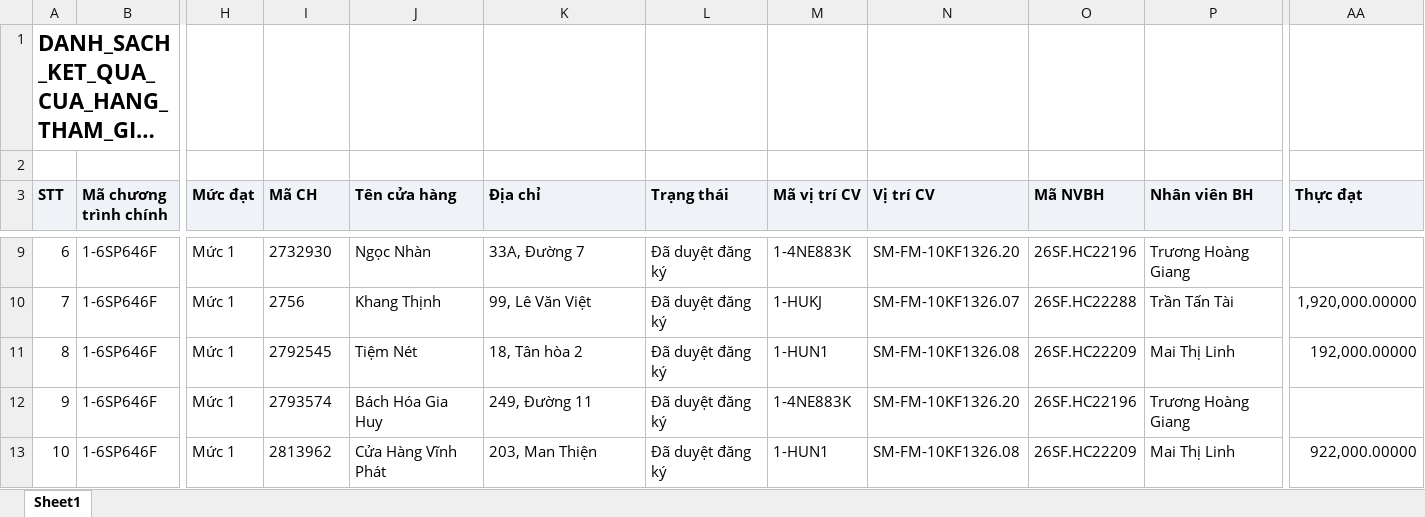
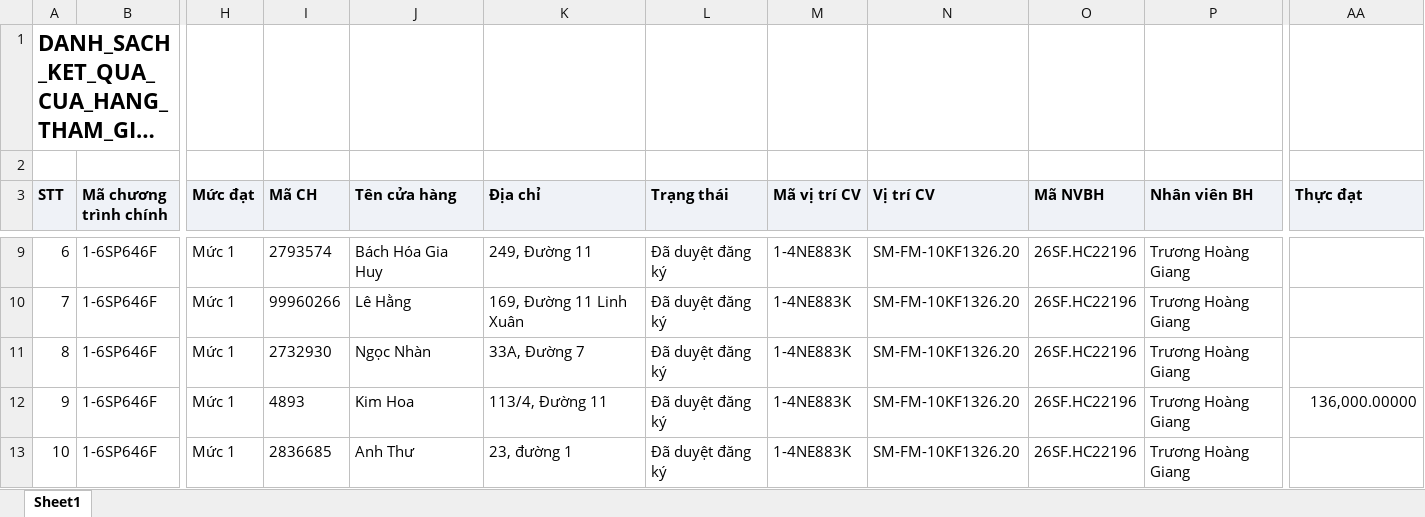
Before and after one commit to Tantt2026/Dashboard-Masan, an Excel workbook: data/Thang11/DANH_SACH_KET_QUA_CUA_HANG_THAM_GIA_CHUONG_TRINH.xlsx, sheet Sheet1, drawn as a sheet; only a part is shown, gaps mark what is left out; long unchanged cells end in …; values as stored, in another font and other column widths than the file's, no borders; the diff covers the shown part only; the diff names each change by its address in the sheet, - before the commit and + after, or states it on an @@ line.

```diff
--- a/data/Thang11/DANH_SACH_KET_QUA_CUA_HANG_THAM_GIA_CHUONG_TRINH.xlsx (sheet Sheet1)
+++ b/data/Thang11/DANH_SACH_KET_QUA_CUA_HANG_THAM_GIA_CHUONG_TRINH.xlsx (sheet Sheet1)
-I9 (Mã CH): 2732930
+I9 (Mã CH): 2793574
-J9 (Tên cửa hàng): Ngọc Nhàn
+J9 (Tên cửa hàng): Bách Hóa Gia Huy
-K9 (Địa chỉ): 33A, Đường 7
+K9 (Địa chỉ): 249, Đường 11
-I10 (Mã CH): 2756
+I10 (Mã CH): 99960266
-J10 (Tên cửa hàng): Khang Thịnh
+J10 (Tên cửa hàng): Lê Hằng
-K10 (Địa chỉ): 99, Lê Văn Việt
+K10 (Địa chỉ): 169, Đường 11 Linh Xuân
-M10 (Mã vị trí CV): 1-HUKJ
+M10 (Mã vị trí CV): 1-4NE883K
-N10 (Vị trí CV): SM-FM-10KF1326.07
+N10 (Vị trí CV): SM-FM-10KF1326.20
-O10 (Mã NVBH): 26SF.HC22288
+O10 (Mã NVBH): 26SF.HC22196
-P10 (Nhân viên BH): Trần Tấn Tài
+P10 (Nhân viên BH): Trương Hoàng Giang
-AA10 (Thực đạt): 1,920,000.00000
+AA10 (Thực đạt): (empty)
-I11 (Mã CH): 2792545
+I11 (Mã CH): 2732930
-J11 (Tên cửa hàng): Tiệm Nét
+J11 (Tên cửa hàng): Ngọc Nhàn
-K11 (Địa chỉ): 18, Tân hòa 2
+K11 (Địa chỉ): 33A, Đường 7
-M11 (Mã vị trí CV): 1-HUN1
+M11 (Mã vị trí CV): 1-4NE883K
-N11 (Vị trí CV): SM-FM-10KF1326.08
+N11 (Vị trí CV): SM-FM-10KF1326.20
-O11 (Mã NVBH): 26SF.HC22209
+O11 (Mã NVBH): 26SF.HC22196
-P11 (Nhân viên BH): Mai Thị Linh
+P11 (Nhân viên BH): Trương Hoàng Giang
-AA11 (Thực đạt): 192,000.00000
+AA11 (Thực đạt): (empty)
-I12 (Mã CH): 2793574
+I12 (Mã CH): 4893
-J12 (Tên cửa hàng): Bách Hóa Gia Huy
+J12 (Tên cửa hàng): Kim Hoa
-K12 (Địa chỉ): 249, Đường 11
+K12 (Địa chỉ): 113/4, Đường 11
-AA12 (Thực đạt): (empty)
+AA12 (Thực đạt): 136,000.00000
-I13 (Mã CH): 2813962
+I13 (Mã CH): 2836685
-J13 (Tên cửa hàng): Cửa Hàng Vĩnh Phát
+J13 (Tên cửa hàng): Anh Thư
-K13 (Địa chỉ): 203, Man Thiện
+K13 (Địa chỉ): 23, đường 1
-M13 (Mã vị trí CV): 1-HUN1
+M13 (Mã vị trí CV): 1-4NE883K
-N13 (Vị trí CV): SM-FM-10KF1326.08
+N13 (Vị trí CV): SM-FM-10KF1326.20
-O13 (Mã NVBH): 26SF.HC22209
+O13 (Mã NVBH): 26SF.HC22196
-P13 (Nhân viên BH): Mai Thị Linh
+P13 (Nhân viên BH): Trương Hoàng Giang
-AA13 (Thực đạt): 922,000.00000
+AA13 (Thực đạt): (empty)
```
Also changed, not shown: 916 edited cells elsewhere in this sheet, data/Thang11/DanhSachLichViengTham.xlsx, data/Thang11/DanhSachXetBoHinhTrungBay.xlsx, 1 other file.
